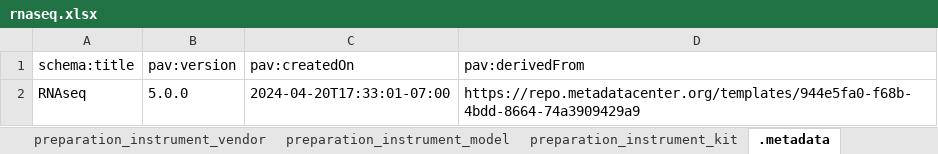
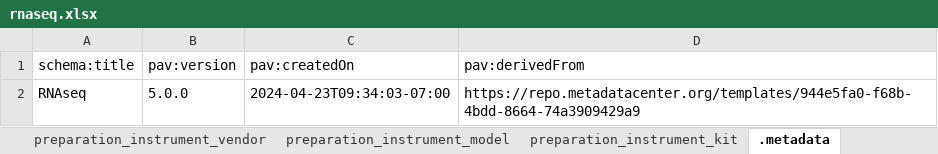
Before and after one commit to hubmapconsortium/dataset-metadata-spreadsheet, an Excel workbook: rnaseq/latest/rnaseq.xlsx, sheet .metadata, drawn as a sheet; values as stored, in another font and other column widths than the file's, no borders; the diff names each change by its address in the sheet, - before the commit and + after, or states it on an @@ line.

```diff
--- a/rnaseq/latest/rnaseq.xlsx (sheet .metadata)
+++ b/rnaseq/latest/rnaseq.xlsx (sheet .metadata)
-C2 (pav:createdOn): 2024-04-20T17:33:01-07:00
+C2 (pav:createdOn): 2024-04-23T09:34:03-07:00
```
Also changed, not shown: rnaseq/v5.0.0/rnaseq-v5.0.0.xlsx.
